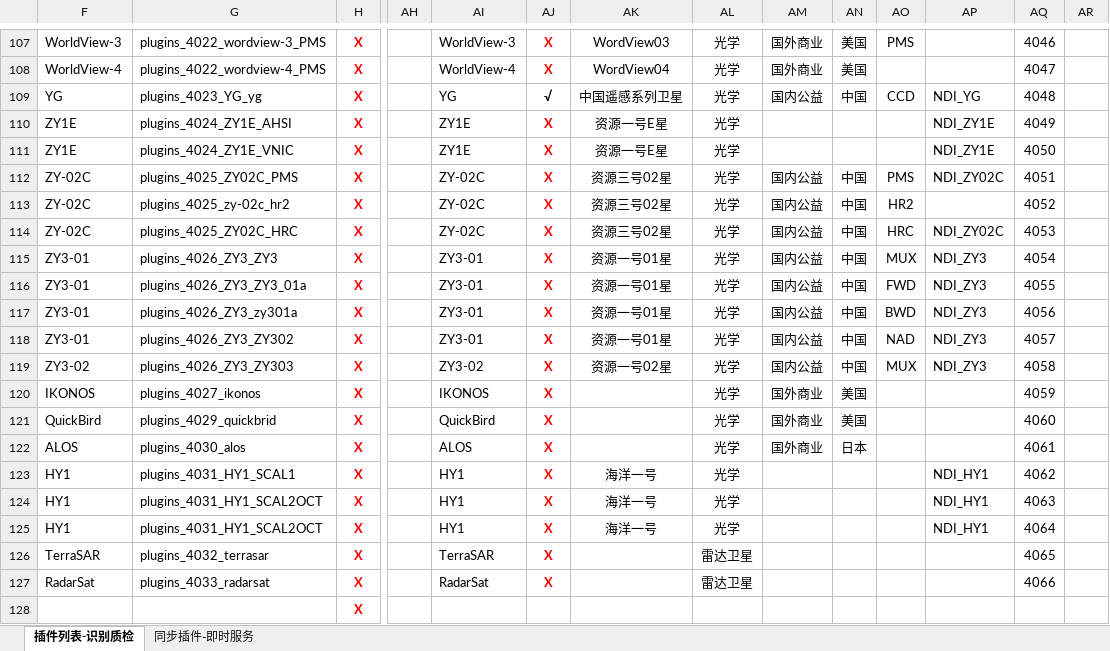
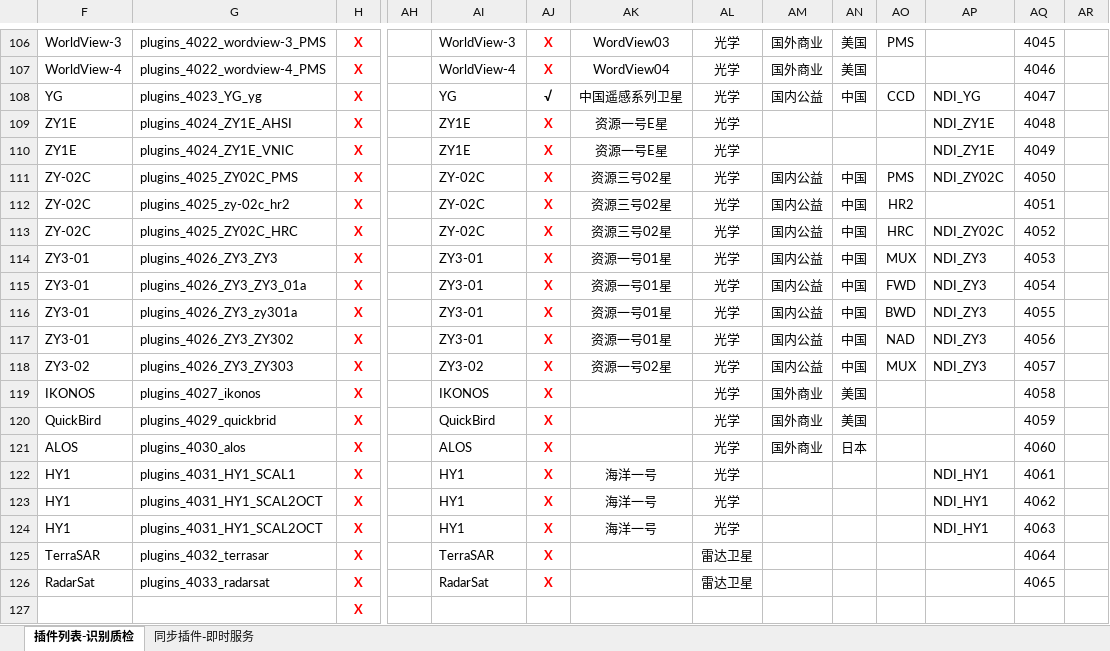
Before and after one commit to GISdeveloper2017/imetadata, an Excel workbook: docs/插件列表.xlsx, sheet 插件列表-识别质检, drawn as a sheet; only a part is shown, gaps mark what is left out; values as stored, in another font and other column widths than the file's, no borders; removed rows and columns are numbered as before the commit, all else as after; rows hold the shown columns only; the diff covers the shown part only; the diff names each change by its address in the sheet, - before the commit and + after, or states it on an @@ line.

```diff
--- a/docs/插件列表.xlsx (sheet 插件列表-识别质检)
+++ b/docs/插件列表.xlsx (sheet 插件列表-识别质检)
-AQ106: 4046
+AQ106: 4045
-AQ107: 4047
+AQ107: 4046
-AQ108: 4048
+AQ108: 4047
-AQ109: 4049
+AQ109: 4048
-AQ110: 4050
+AQ110: 4049
-AQ111: 4051
+AQ111: 4050
-AQ112: 4052
+AQ112: 4051
-AQ113: 4053
+AQ113: 4052
-AQ114: 4054
+AQ114: 4053
-AQ115: 4055
+AQ115: 4054
-AQ116: 4056
+AQ116: 4055
-AQ117: 4057
+AQ117: 4056
-AQ118: 4058
+AQ118: 4057
-AQ119: 4059
+AQ119: 4058
-AQ120: 4060
+AQ120: 4059
-AQ121: 4061
+AQ121: 4060
-AQ122: 4062
+AQ122: 4061
+row 123: HY1 | plugins_4031_HY1_SCAL2OCT | X |  | HY1 | X | 海洋一号 | 光学 |  |  |  | NDI_HY1 | 4062
-row 125: HY1 | plugins_4031_HY1_SCAL2OCT | X |  | HY1 | X | 海洋一号 | 光学 |  |  |  | NDI_HY1 | 4064
-AQ125: 4065
+AQ125: 4064
-AQ126: 4066
+AQ126: 4065
```
Also changed, not shown: 1 removed row, 29 edited cells and cell formats elsewhere in this sheet, hidden cells, 5 other files.
